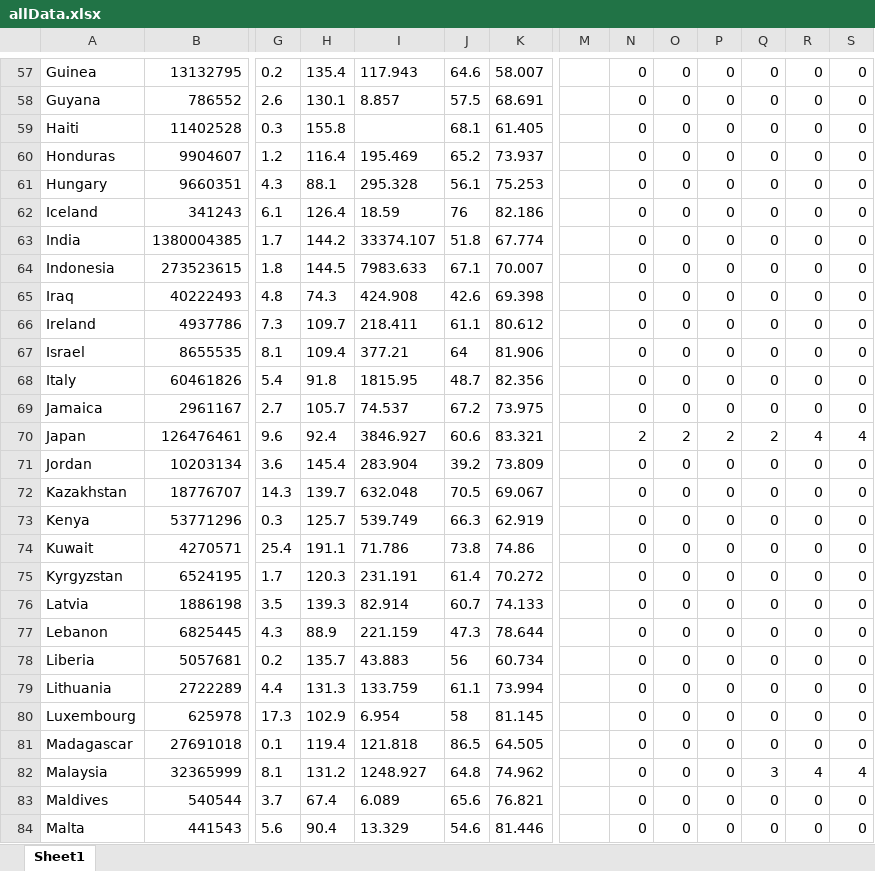
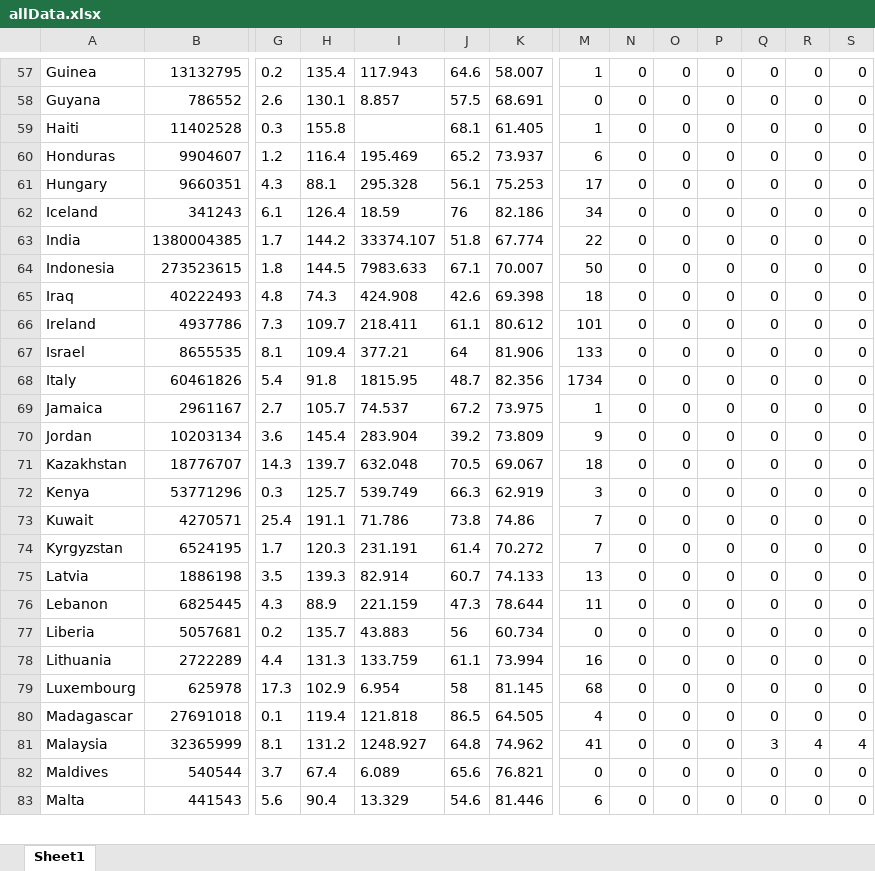
Before and after one commit to EfraimKrug/covid19, an Excel workbook: data/allData.xlsx, sheet Sheet1, drawn as a sheet; only a part is shown, gaps mark what is left out; values as stored, in another font and other column widths than the file's, no borders; removed rows and columns are numbered as before the commit, all else as after; rows hold the shown columns only; the diff covers the shown part only; the diff names each change by its address in the sheet, - before the commit and + after, or states it on an @@ line.

```diff
--- a/data/allData.xlsx (sheet Sheet1)
+++ b/data/allData.xlsx (sheet Sheet1)
-M57: (empty)
+M57: 1
-M58: (empty)
+M58: 0
-M59: (empty)
+M59: 1
-M60: (empty)
+M60: 6
-M61: (empty)
+M61: 17
-M62: (empty)
+M62: 34
-M63: (empty)
+M63: 22
-M64: (empty)
+M64: 50
-M65: (empty)
+M65: 18
-M66: (empty)
+M66: 101
-M67: (empty)
+M67: 133
-M68: (empty)
+M68: 1734
-M69: (empty)
+M69: 1
-row 70: Japan | 126476461 | 9.6 | 92.4 | 3846.927 | 60.6 | 83.321 |  | 2 | 2 | 2 | 2 | 4 | 4
-M70: (empty)
+M70: 9
-M71: (empty)
+M71: 18
-M72: (empty)
+M72: 3
-M73:M74: (empty)
+M73:M74: 7
-M75: (empty)
+M75: 13
-M76: (empty)
+M76: 11
-M77: (empty)
+M77: 0
-M78: (empty)
+M78: 16
-M79: (empty)
+M79: 68
-M80: (empty)
+M80: 4
-M81: (empty)
+M81: 41
-M82: (empty)
+M82: 0
-M83: (empty)
+M83: 6
```
Also changed, not shown: 2 added rows, 1 removed row and 396 edited cells elsewhere in this sheet, 13 other files.
